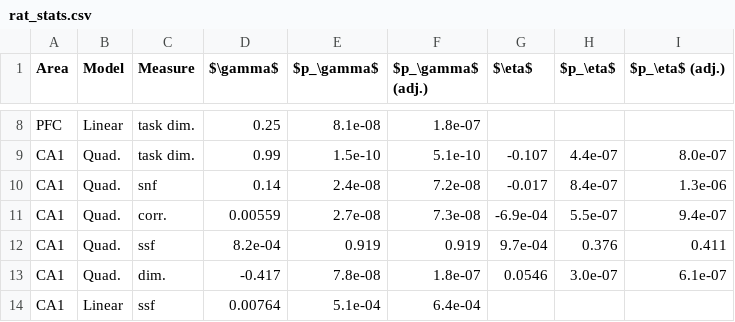
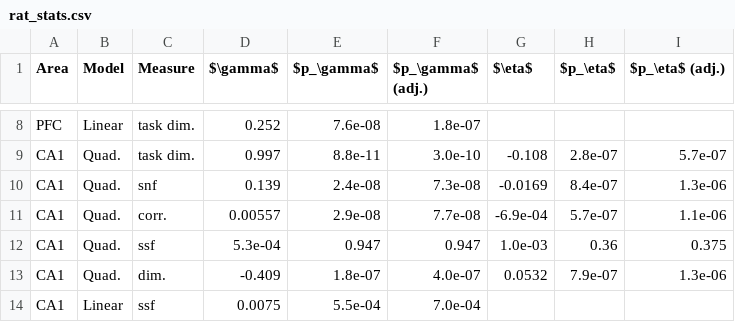
Before and after one commit to awakhloo/population_geometry_optimal_coding, a CSV file: results/rat_stats.csv, drawn as a sheet; only a part is shown, gaps mark what is left out; the diff covers the shown part only; the diff names each change by its address in the sheet, - before the commit and + after, or states it on an @@ line.

```diff
--- a/results/rat_stats.csv
+++ b/results/rat_stats.csv
-D8 ($\gamma$): 0.25
+D8 ($\gamma$): 0.252
-E8 ($p_\gamma$): 8.1e-08
+E8 ($p_\gamma$): 7.6e-08
-D9 ($\gamma$): 0.99
+D9 ($\gamma$): 0.997
-E9 ($p_\gamma$): 1.5e-10
+E9 ($p_\gamma$): 8.8e-11
-F9 ($p_\gamma$ (adj.)): 5.1e-10
+F9 ($p_\gamma$ (adj.)): 3.0e-10
-G9 ($\eta$): -0.107
+G9 ($\eta$): -0.108
-H9 ($p_\eta$): 4.4e-07
+H9 ($p_\eta$): 2.8e-07
-I9 ($p_\eta$ (adj.)): 8.0e-07
+I9 ($p_\eta$ (adj.)): 5.7e-07
-D10 ($\gamma$): 0.14
+D10 ($\gamma$): 0.139
-F10 ($p_\gamma$ (adj.)): 7.2e-08
+F10 ($p_\gamma$ (adj.)): 7.3e-08
-G10 ($\eta$): -0.017
+G10 ($\eta$): -0.0169
-D11 ($\gamma$): 0.00559
+D11 ($\gamma$): 0.00557
-E11 ($p_\gamma$): 2.7e-08
+E11 ($p_\gamma$): 2.9e-08
-F11 ($p_\gamma$ (adj.)): 7.3e-08
+F11 ($p_\gamma$ (adj.)): 7.7e-08
-H11 ($p_\eta$): 5.5e-07
+H11 ($p_\eta$): 5.7e-07
-I11 ($p_\eta$ (adj.)): 9.4e-07
+I11 ($p_\eta$ (adj.)): 1.1e-06
-D12 ($\gamma$): 8.2e-04
+D12 ($\gamma$): 5.3e-04
-E12 ($p_\gamma$): 0.919
+E12 ($p_\gamma$): 0.947
-F12 ($p_\gamma$ (adj.)): 0.919
+F12 ($p_\gamma$ (adj.)): 0.947
-G12 ($\eta$): 9.7e-04
+G12 ($\eta$): 1.0e-03
-H12 ($p_\eta$): 0.376
+H12 ($p_\eta$): 0.36
-I12 ($p_\eta$ (adj.)): 0.411
+I12 ($p_\eta$ (adj.)): 0.375
-D13 ($\gamma$): -0.417
+D13 ($\gamma$): -0.409
-E13 ($p_\gamma$): 7.8e-08
+E13 ($p_\gamma$): 1.8e-07
-F13 ($p_\gamma$ (adj.)): 1.8e-07
+F13 ($p_\gamma$ (adj.)): 4.0e-07
-G13 ($\eta$): 0.0546
+G13 ($\eta$): 0.0532
-H13 ($p_\eta$): 3.0e-07
+H13 ($p_\eta$): 7.9e-07
-I13 ($p_\eta$ (adj.)): 6.1e-07
+I13 ($p_\eta$ (adj.)): 1.3e-06
-D14 ($\gamma$): 0.00764
+D14 ($\gamma$): 0.0075
-E14 ($p_\gamma$): 5.1e-04
+E14 ($p_\gamma$): 5.5e-04
-F14 ($p_\gamma$ (adj.)): 6.4e-04
+F14 ($p_\gamma$ (adj.)): 7.0e-04
```
Also changed, not shown: 35 edited cells elsewhere in this file, results/majaj_stats.csv, 32 other files.
